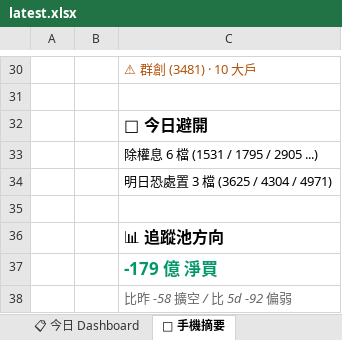
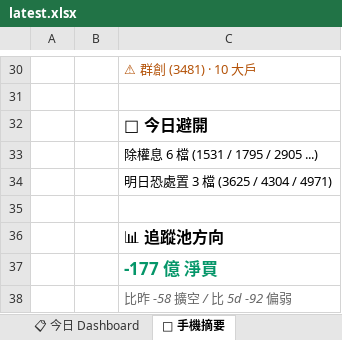
Before and after one commit to DRwillychiu/CHIP_RADAR_TW, an Excel workbook: data/reports/latest.xlsx, sheet 📱 手機摘要, drawn as a sheet; only a part is shown, gaps mark what is left out; values as stored, in another font and other column widths than the file's, no borders; the diff names each change by its address in the sheet, - before the commit and + after, or states it on an @@ line.

```diff
--- a/data/reports/latest.xlsx (sheet 📱 手機摘要)
+++ b/data/reports/latest.xlsx (sheet 📱 手機摘要)
-C37: -179 億 淨買
+C37: -177 億 淨買
```
Also changed, not shown: sheet 20260831, sheet 📋 今日 Dashboard, data/reports/chip_radar_2026-08.xlsx, 23 other files.
